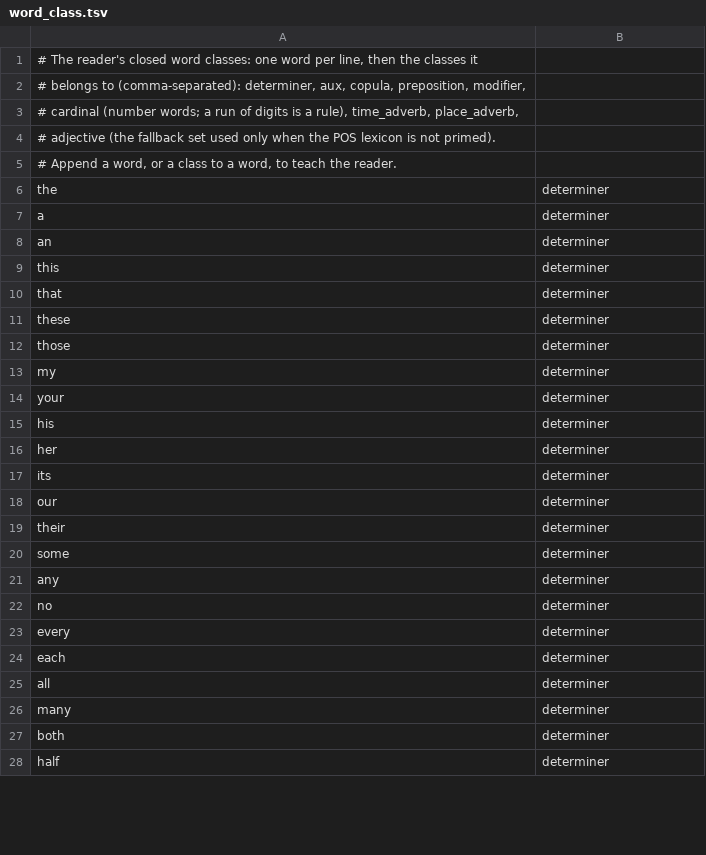
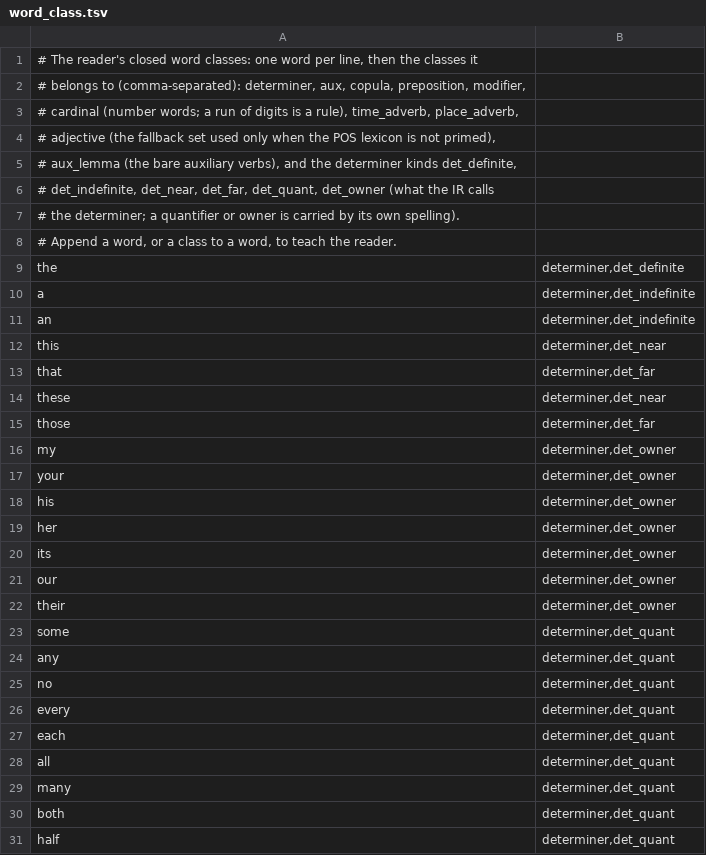
Before and after one commit to gemphi/phiano, a TSV file: data/lex/word_class.tsv, drawn as a sheet; only a part is shown; the diff covers the shown part only.

Commit message:
lex: determiner kinds, aux lemmas and pronoun person tags in word_class/pronoun

```diff
--- a/data/lex/word_class.tsv
+++ b/data/lex/word_class.tsv
@@ -3,26 +3,29 @@
 # cardinal (number words; a run of digits is a rule), time_adverb, place_adverb,
-# adjective (the fallback set used only when the POS lexicon is not primed).
+# adjective (the fallback set used only when the POS lexicon is not primed),
+# aux_lemma (the bare auxiliary verbs), and the determiner kinds det_definite,
+# det_indefinite, det_near, det_far, det_quant, det_owner (what the IR calls
+# the determiner; a quantifier or owner is carried by its own spelling).
 # Append a word, or a class to a word, to teach the reader.
-the	determiner
-a	determiner
-an	determiner
-this	determiner
-that	determiner
-these	determiner
-those	determiner
-my	determiner
-your	determiner
-his	determiner
-her	determiner
-its	determiner
-our	determiner
-their	determiner
-some	determiner
-any	determiner
-no	determiner
-every	determiner
-each	determiner
-all	determiner
-many	determiner
-both	determiner
-half	determiner
+the	determiner,det_definite
+a	determiner,det_indefinite
+an	determiner,det_indefinite
+this	determiner,det_near
+that	determiner,det_far
+these	determiner,det_near
+those	determiner,det_far
+my	determiner,det_owner
+your	determiner,det_owner
+his	determiner,det_owner
+her	determiner,det_owner
+its	determiner,det_owner
+our	determiner,det_owner
+their	determiner,det_owner
+some	determiner,det_quant
+any	determiner,det_quant
+no	determiner,det_quant
+every	determiner,det_quant
+each	determiner,det_quant
+all	determiner,det_quant
+many	determiner,det_quant
+both	determiner,det_quant
+half	determiner,det_quant
```
Also changed, not shown: 3 added rows and 3 edited cells elsewhere in this file, data/lex/pronoun.tsv.
